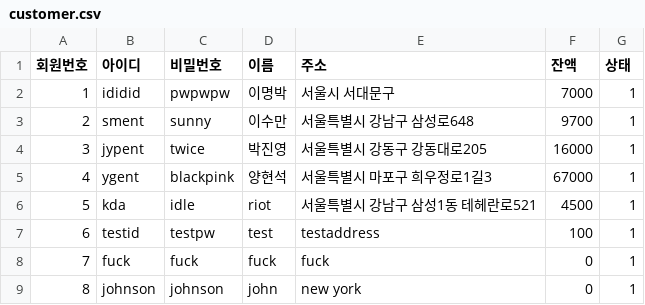
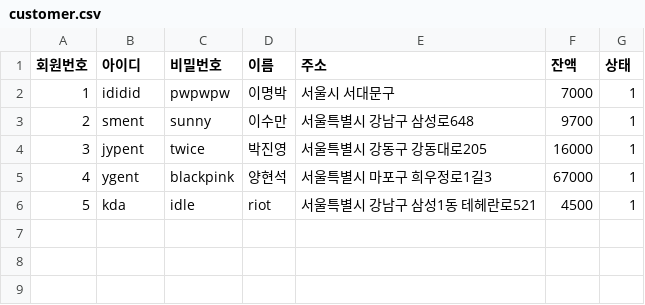
Before and after one commit to byhoson/sgmall, a CSV file: customer.csv, drawn as a sheet.

```diff
--- a/customer.csv
+++ b/customer.csv
@@ -6,4 +6 @@
 5,kda,idle,riot,서울특별시 강남구 삼성1동 테헤란로521,4500,1
-6,testid,testpw,test,testaddress,100,1
-7,fuck,fuck,fuck,fuck,0,1
-8,johnson,johnson,john,new york,0,1
```
Also changed, not shown: 10 other files.
